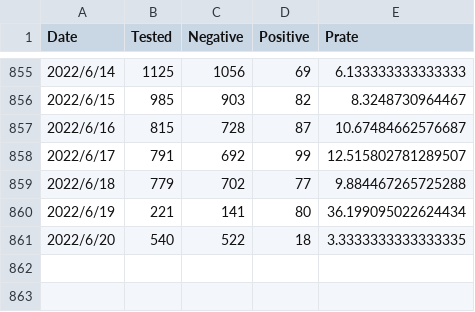
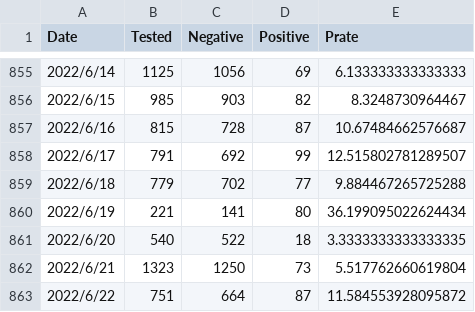
Before and after one commit to u-10bei/u-10bei.github.io, a CSV file: datas/COVID-19_KTQ.csv, drawn as a sheet; only a part is shown, gaps mark what is left out.

```diff
--- a/datas/COVID-19_KTQ.csv
+++ b/datas/COVID-19_KTQ.csv
@@ -861 +861,3 @@ Date,Tested,Negative,Positive,Prate
 2022/6/20,540,522,18,3.3333333333333335
+2022/6/21,1323,1250,73,5.517762660619804
+2022/6/22,751,664,87,11.584553928095872
```
Also changed, not shown: datas/COVID-19_JP.csv, 1 other file.
